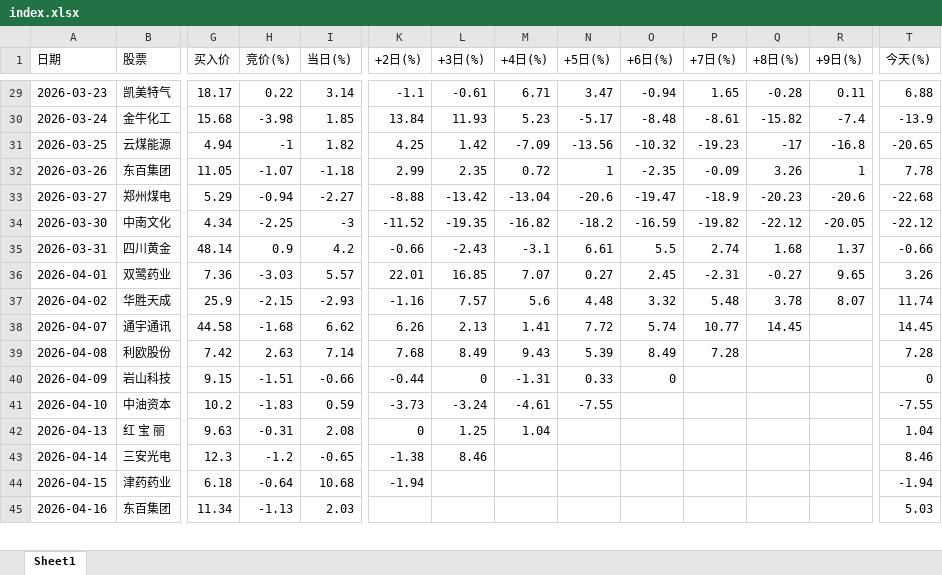
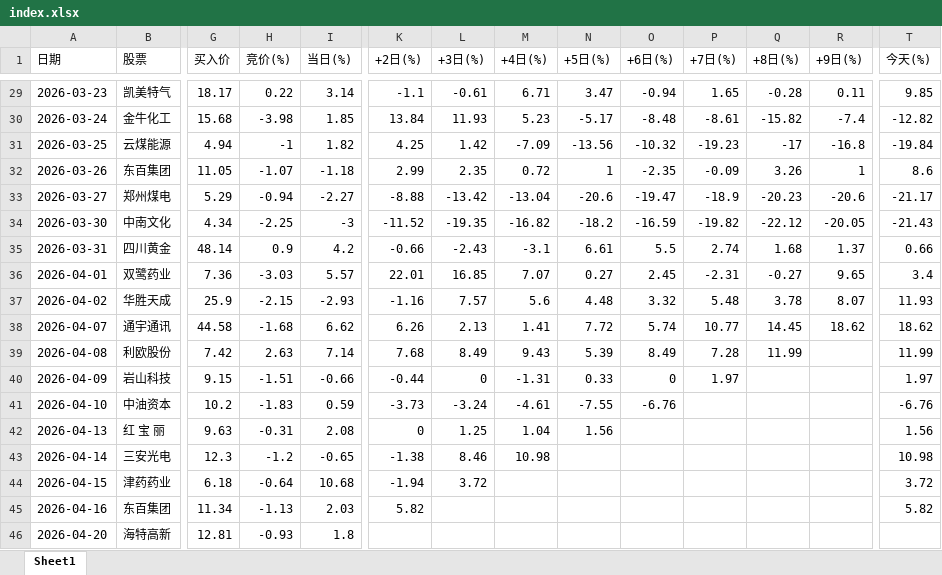
Before and after one commit to evercyan/evercyan.github.io, an Excel workbook: youzi/鸭王/index.xlsx, sheet Sheet1, drawn as a sheet; only a part is shown, gaps mark what is left out; values as stored, in another font and other column widths than the file's, no cell formats; rows hold the shown columns only; the diff covers the shown part only; the diff names each change by its address in the sheet, - before the commit and + after, or states it on an @@ line.

```diff
--- a/youzi/鸭王/index.xlsx (sheet Sheet1)
+++ b/youzi/鸭王/index.xlsx (sheet Sheet1)
-T29 (今天(%)): 6.88
+T29 (今天(%)): 9.85
-T30 (今天(%)): -13.9
+T30 (今天(%)): -12.82
-T31 (今天(%)): -20.65
+T31 (今天(%)): -19.84
-T32 (今天(%)): 7.78
+T32 (今天(%)): 8.6
-T33 (今天(%)): -22.68
+T33 (今天(%)): -21.17
-T34 (今天(%)): -22.12
+T34 (今天(%)): -21.43
-T35 (今天(%)): -0.66
+T35 (今天(%)): 0.66
-T36 (今天(%)): 3.26
+T36 (今天(%)): 3.4
-T37 (今天(%)): 11.74
+T37 (今天(%)): 11.93
-R38 (+9日(%)): (empty)
+R38 (+9日(%)): 18.62
-T38 (今天(%)): 14.45
+T38 (今天(%)): 18.62
-Q39 (+8日(%)): (empty)
+Q39 (+8日(%)): 11.99
-T39 (今天(%)): 7.28
+T39 (今天(%)): 11.99
-P40 (+7日(%)): (empty)
+P40 (+7日(%)): 1.97
-T40 (今天(%)): 0
+T40 (今天(%)): 1.97
-O41 (+6日(%)): (empty)
+O41 (+6日(%)): -6.76
-T41 (今天(%)): -7.55
+T41 (今天(%)): -6.76
-N42 (+5日(%)): (empty)
+N42 (+5日(%)): 1.56
-T42 (今天(%)): 1.04
+T42 (今天(%)): 1.56
-M43 (+4日(%)): (empty)
+M43 (+4日(%)): 10.98
-T43 (今天(%)): 8.46
+T43 (今天(%)): 10.98
-L44 (+3日(%)): (empty)
+L44 (+3日(%)): 3.72
-T44 (今天(%)): -1.94
+T44 (今天(%)): 3.72
-K45 (+2日(%)): (empty)
+K45 (+2日(%)): 5.82
-T45 (今天(%)): 5.03
+T45 (今天(%)): 5.82
+row 46: 2026-04-20 | 海特高新 | 12.81 | -0.93 | 1.8
```
Also changed, not shown: 55 edited cells elsewhere in this sheet, cell formats, 3 other files.
